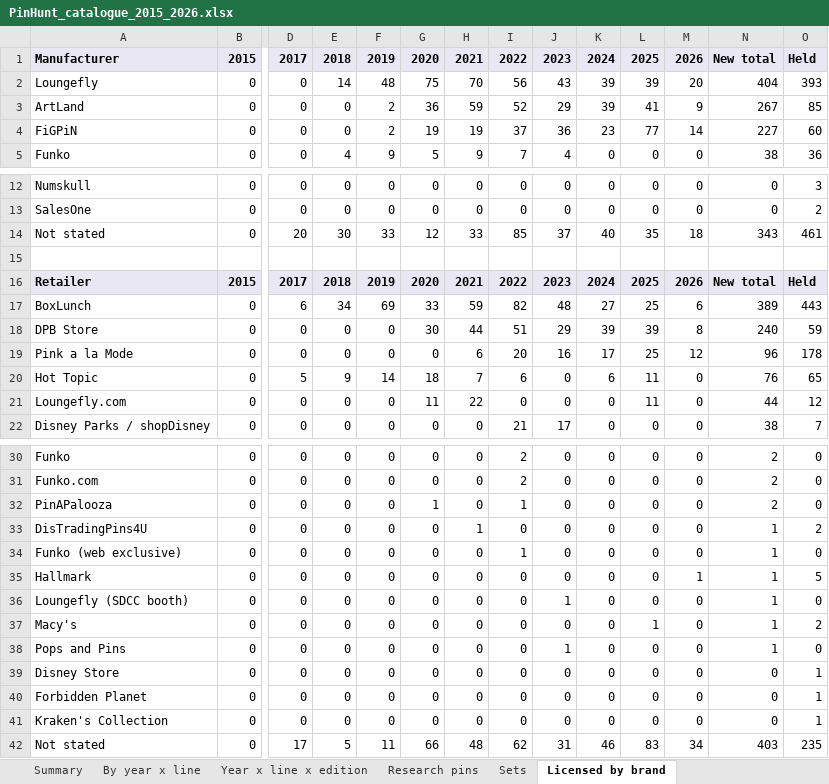
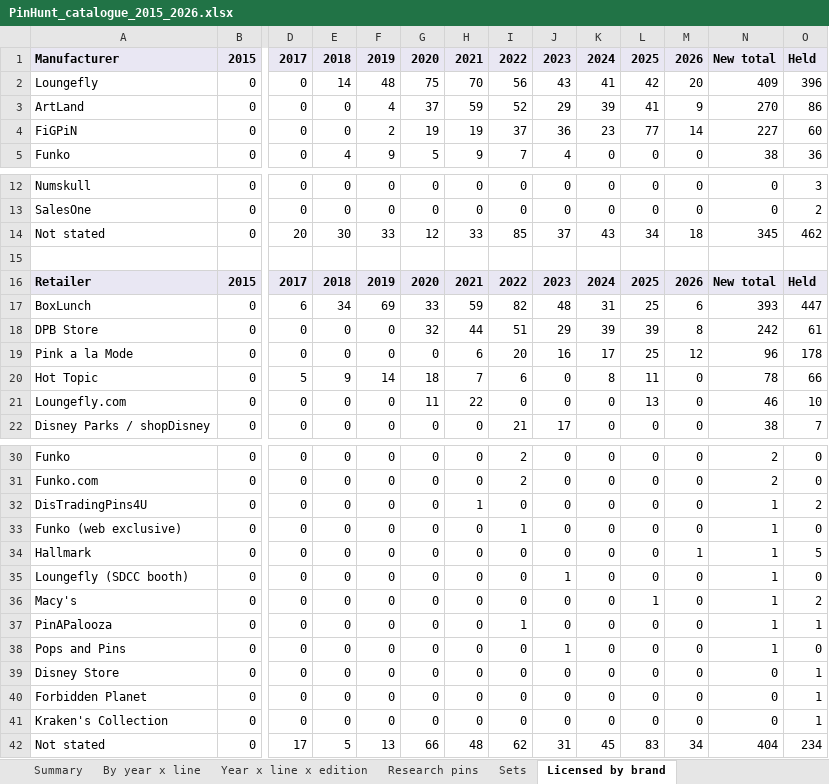
Before and after one commit to alperahmet1990-debug/Pin-hunt-uk, an Excel workbook: docs/research/catalogue-backfill/PinHunt_catalogue_2015_2026.xlsx, sheet Licensed by brand, drawn as a sheet; only a part is shown, gaps mark what is left out; values as stored, in another font and other column widths than the file's, no borders; removed rows and columns are numbered as before the commit, all else as after; rows hold the shown columns only; the diff names each change by its address in the sheet, - before the commit and + after, or states it on an @@ line.

```diff
--- a/docs/research/catalogue-backfill/PinHunt_catalogue_2015_2026.xlsx (sheet Licensed by brand)
+++ b/docs/research/catalogue-backfill/PinHunt_catalogue_2015_2026.xlsx (sheet Licensed by brand)
-K2: 39
+K2: 41
-L2: 39
+L2: 42
-N2: 404
+N2: 409
-O2: 393
+O2: 396
-F3: 2
+F3: 4
-G3: 36
+G3: 37
-N3: 267
+N3: 270
-O3: 85
+O3: 86
-K14: 40
+K14: 43
-L14: 35
+L14: 34
-N14: 343
+N14: 345
-O14: 461
+O14: 462
-K17: 27
+K17: 31
-N17: 389
+N17: 393
-O17: 443
+O17: 447
-G18: 30
+G18: 32
-N18: 240
+N18: 242
-O18: 59
+O18: 61
-K20: 6
+K20: 8
-N20: 76
+N20: 78
-O20: 65
+O20: 66
-L21: 11
+L21: 13
-N21: 44
+N21: 46
-O21: 12
+O21: 10
-row 32: PinAPalooza | 0 | 0 | 0 | 0 | 1 | 0 | 1 | 0 | 0 | 0 | 0 | 2 | 0
+row 37: PinAPalooza | 0 | 0 | 0 | 0 | 0 | 0 | 1 | 0 | 0 | 0 | 0 | 1 | 1
-F42: 11
+F42: 13
-K42: 46
+K42: 45
-N42: 403
+N42: 404
-O42: 235
+O42: 234
```
Also changed, not shown: sheet Research pins, sheet Sets, sheet Year x line x edition, sheet Summary, sheet By year x line, 10 other files.
